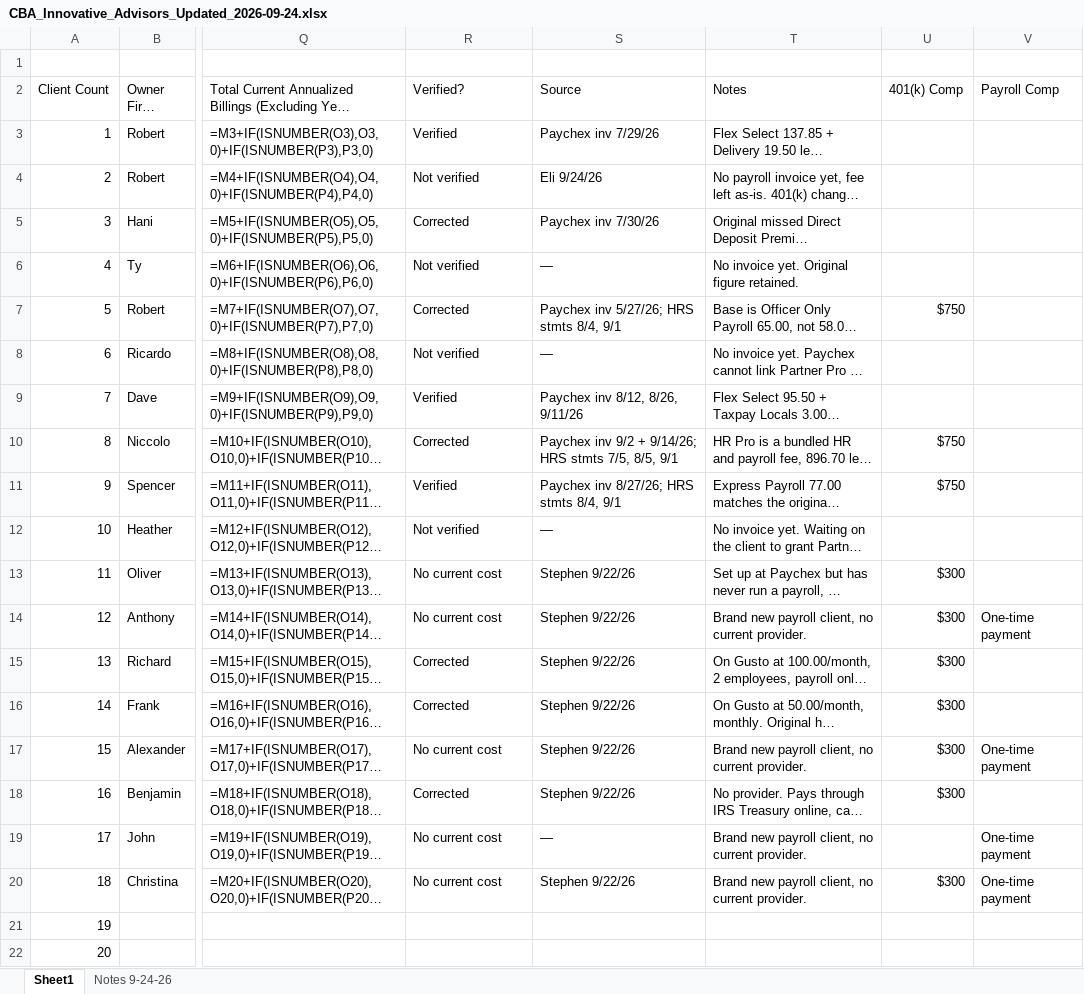
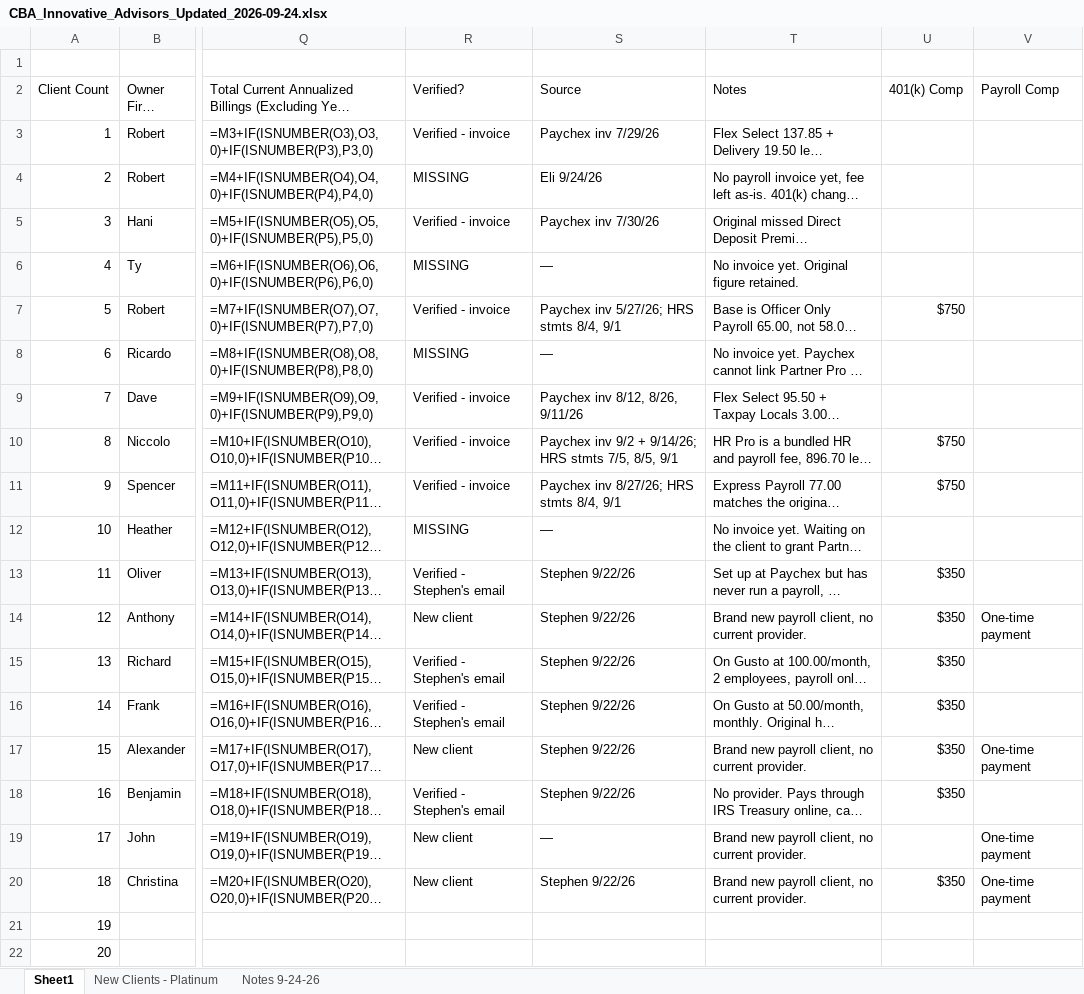
Before and after one commit to elicolman41-code/adppartners, an Excel workbook: output/stephen/CBA_Innovative_Advisors_Updated_2026-09-24.xlsx, sheet Sheet1, drawn as a sheet; only a part is shown, gaps mark what is left out; long unchanged cells end in …; values as stored, in another font and other column widths than the file's, no cell formats; formulas without a stored value are shown as written; the diff names each change by its address in the sheet, - before the commit and + after, or states it on an @@ line.

```diff
--- a/output/stephen/CBA_Innovative_Advisors_Updated_2026-09-24.xlsx (sheet Sheet1)
+++ b/output/stephen/CBA_Innovative_Advisors_Updated_2026-09-24.xlsx (sheet Sheet1)
+sheet tab: New Clients - Platinum
-R3 (Verified?): Verified
+R3 (Verified?): Verified - invoice
-R4 (Verified?): Not verified
+R4 (Verified?): MISSING
-R5 (Verified?): Corrected
+R5 (Verified?): Verified - invoice
-R6 (Verified?): Not verified
+R6 (Verified?): MISSING
-R7 (Verified?): Corrected
+R7 (Verified?): Verified - invoice
-R8 (Verified?): Not verified
+R8 (Verified?): MISSING
-R9 (Verified?): Verified
+R9 (Verified?): Verified - invoice
-R10 (Verified?): Corrected
+R10 (Verified?): Verified - invoice
-R11 (Verified?): Verified
+R11 (Verified?): Verified - invoice
-R12 (Verified?): Not verified
+R12 (Verified?): MISSING
-R13 (Verified?): No current cost
+R13 (Verified?): Verified - Stephen's email
-U13:U18 (401(k) Comp): $300
+U13:U18 (401(k) Comp): $350
-R14 (Verified?): No current cost
+R14 (Verified?): New client
-R15:R16 (Verified?): Corrected
+R15:R16 (Verified?): Verified - Stephen's email
-R17 (Verified?): No current cost
+R17 (Verified?): New client
-R18 (Verified?): Corrected
+R18 (Verified?): Verified - Stephen's email
-R19:R20 (Verified?): No current cost
+R19:R20 (Verified?): New client
-U20 (401(k) Comp): $300
+U20 (401(k) Comp): $350
```
Also changed, not shown: sheet Notes 9-24-26, cell formats.
